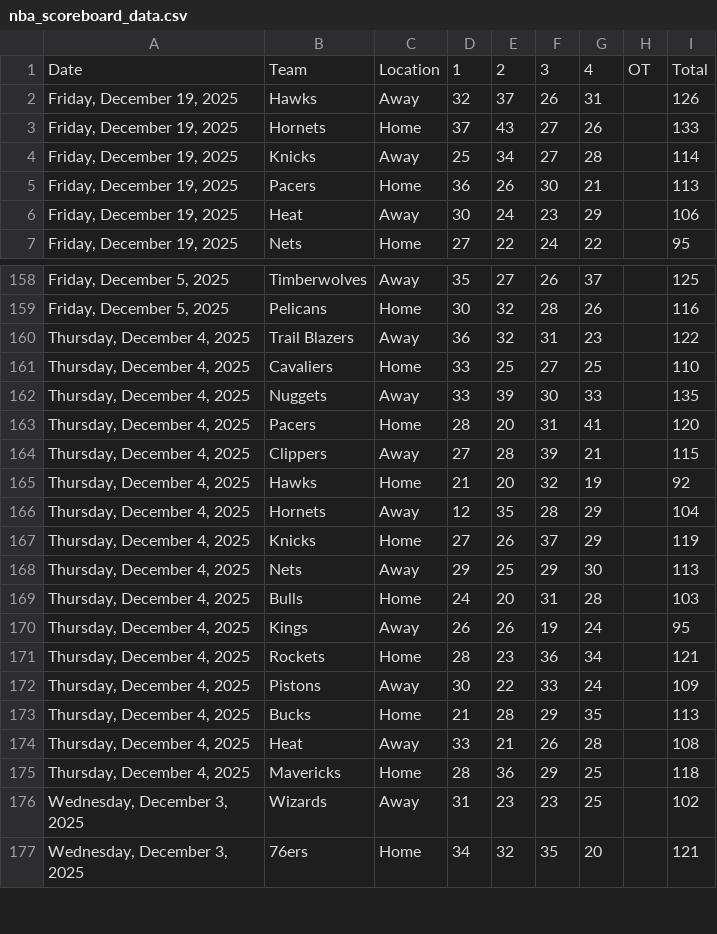
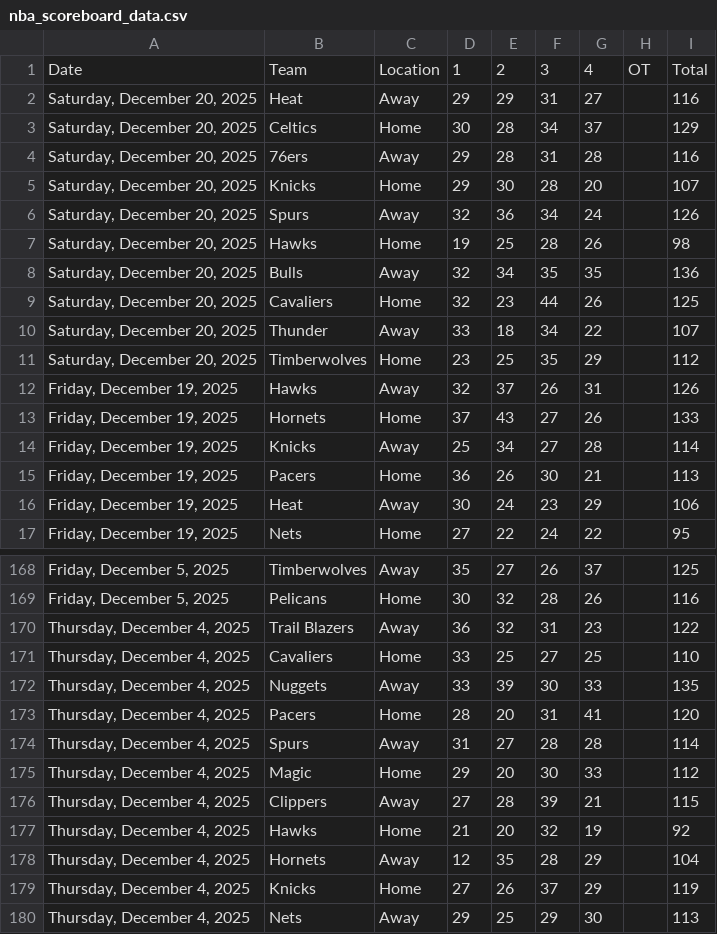
Before and after one commit to Daniel-CM327/NBA-Scoreboard, a CSV file: nba_scoreboard_data.csv, drawn as a sheet; only a part is shown, gaps mark what is left out; the shorter side is filled out with more unchanged rows.

```diff
--- a/nba_scoreboard_data.csv
+++ b/nba_scoreboard_data.csv
@@ -1,2 +1,12 @@
 Date,Team,Location,1,2,3,4,OT,Total
+"Saturday, December 20, 2025",Heat,Away,29,29,31,27,,116
+"Saturday, December 20, 2025",Celtics,Home,30,28,34,37,,129
+"Saturday, December 20, 2025",76ers,Away,29,28,31,28,,116
+"Saturday, December 20, 2025",Knicks,Home,29,30,28,20,,107
+"Saturday, December 20, 2025",Spurs,Away,32,36,34,24,,126
+"Saturday, December 20, 2025",Hawks,Home,19,25,28,26,,98
+"Saturday, December 20, 2025",Bulls,Away,32,34,35,35,,136
+"Saturday, December 20, 2025",Cavaliers,Home,32,23,44,26,,125
+"Saturday, December 20, 2025",Thunder,Away,33,18,34,22,,107
+"Saturday, December 20, 2025",Timberwolves,Home,23,25,35,29,,112
 "Friday, December 19, 2025",Hawks,Away,32,37,26,31,,126
@@ -163,2 +173,4 @@ Date,Team,Location,1,2,3,4,OT,Total
 "Thursday, December 4, 2025",Pacers,Home,28,20,31,41,,120
+"Thursday, December 4, 2025",Spurs,Away,31,27,28,28,,114
+"Thursday, December 4, 2025",Magic,Home,29,20,30,33,,112
 "Thursday, December 4, 2025",Clippers,Away,27,28,39,21,,115
```
